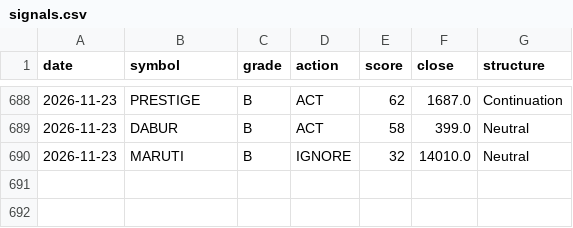
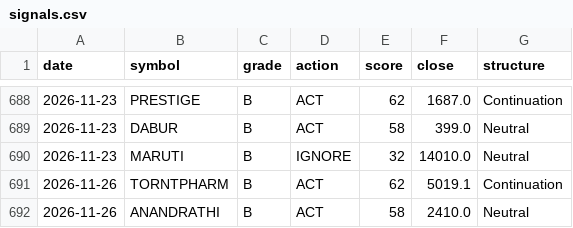
Before and after one commit to CGK0101/Smart-Money-Screener, a CSV file: data/signals.csv, drawn as a sheet; only a part is shown, gaps mark what is left out; the diff names each change by its address in the sheet, - before the commit and + after, or states it on an @@ line.

```diff
--- a/data/signals.csv
+++ b/data/signals.csv
+row 691: 2026-11-26 | TORNTPHARM | B | ACT | 62 | 5019.1 | Continuation
+row 692: 2026-11-26 | ANANDRATHI | B | ACT | 58 | 2410.0 | Neutral
```
Also changed, not shown: 4 other files.
